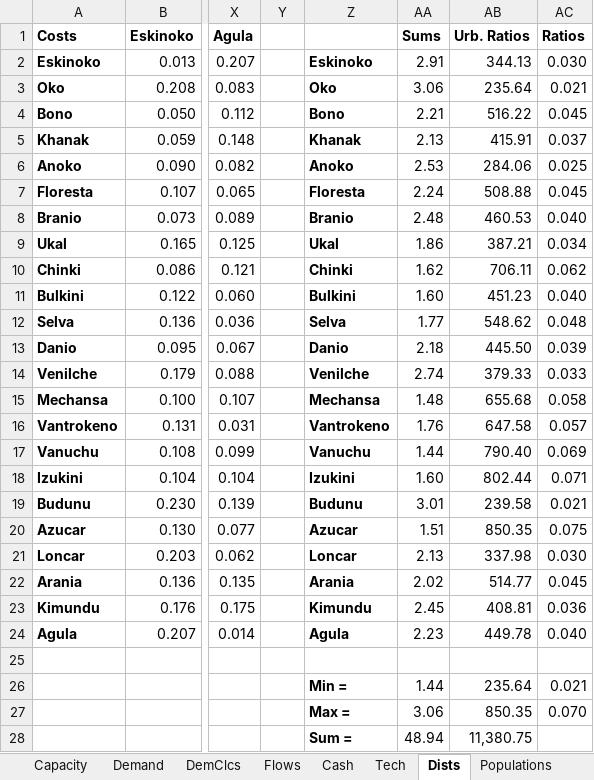
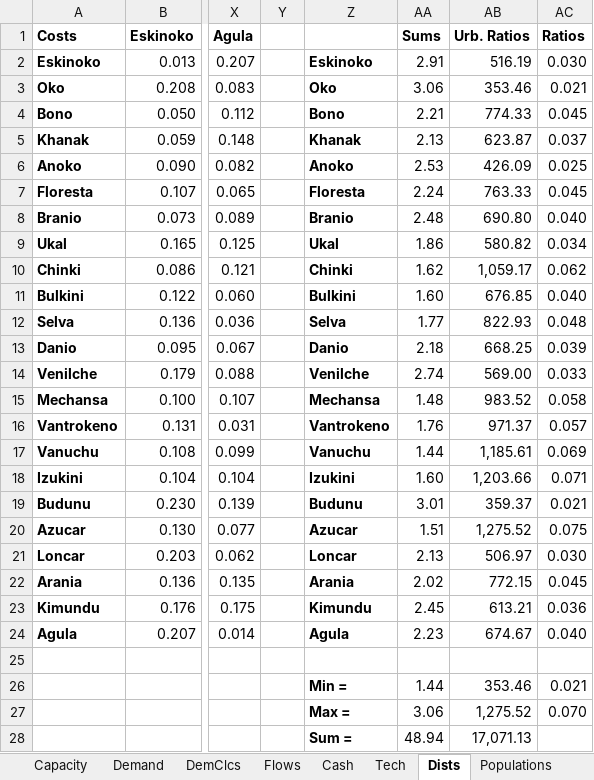
Before and after one commit to Cryptonomicon1/WalaEconomics, an Excel workbook: Basket008.xlsx, sheet Dists, drawn as a sheet; only a part is shown, gaps mark what is left out; values as stored, in another font and other column widths than the file's, no borders; the diff names each change by its address in the sheet, - before the commit and + after, or states it on an @@ line.

```diff
--- a/Basket008.xlsx (sheet Dists)
+++ b/Basket008.xlsx (sheet Dists)
-AB2 (Urb. Ratios): 344.13
+AB2 (Urb. Ratios): 516.19
-AB3 (Urb. Ratios): 235.64
+AB3 (Urb. Ratios): 353.46
-AB4 (Urb. Ratios): 516.22
+AB4 (Urb. Ratios): 774.33
-AB5 (Urb. Ratios): 415.91
+AB5 (Urb. Ratios): 623.87
-AB6 (Urb. Ratios): 284.06
+AB6 (Urb. Ratios): 426.09
-AB7 (Urb. Ratios): 508.88
+AB7 (Urb. Ratios): 763.33
-AB8 (Urb. Ratios): 460.53
+AB8 (Urb. Ratios): 690.80
-AB9 (Urb. Ratios): 387.21
+AB9 (Urb. Ratios): 580.82
-AB10 (Urb. Ratios): 706.11
+AB10 (Urb. Ratios): 1,059.17
-AB11 (Urb. Ratios): 451.23
+AB11 (Urb. Ratios): 676.85
-AB12 (Urb. Ratios): 548.62
+AB12 (Urb. Ratios): 822.93
-AB13 (Urb. Ratios): 445.50
+AB13 (Urb. Ratios): 668.25
-AB14 (Urb. Ratios): 379.33
+AB14 (Urb. Ratios): 569.00
-AB15 (Urb. Ratios): 655.68
+AB15 (Urb. Ratios): 983.52
-AB16 (Urb. Ratios): 647.58
+AB16 (Urb. Ratios): 971.37
-AB17 (Urb. Ratios): 790.40
+AB17 (Urb. Ratios): 1,185.61
-AB18 (Urb. Ratios): 802.44
+AB18 (Urb. Ratios): 1,203.66
-AB19 (Urb. Ratios): 239.58
+AB19 (Urb. Ratios): 359.37
-AB20 (Urb. Ratios): 850.35
+AB20 (Urb. Ratios): 1,275.52
-AB21 (Urb. Ratios): 337.98
+AB21 (Urb. Ratios): 506.97
-AB22 (Urb. Ratios): 514.77
+AB22 (Urb. Ratios): 772.15
-AB23 (Urb. Ratios): 408.81
+AB23 (Urb. Ratios): 613.21
-AB24 (Urb. Ratios): 449.78
+AB24 (Urb. Ratios): 674.67
-AB26 (Urb. Ratios): 235.64
+AB26 (Urb. Ratios): 353.46
-AB27 (Urb. Ratios): 850.35
+AB27 (Urb. Ratios): 1,275.52
-AB28 (Urb. Ratios): 11,380.75
+AB28 (Urb. Ratios): 17,071.13
```
Also changed, not shown: sheet Cash, sheet Flows, sheet Capacity, sheet Show, sheet Demand, sheet Vanuchu, 2 more sheets, formulas that keep their value, 1 other file.
